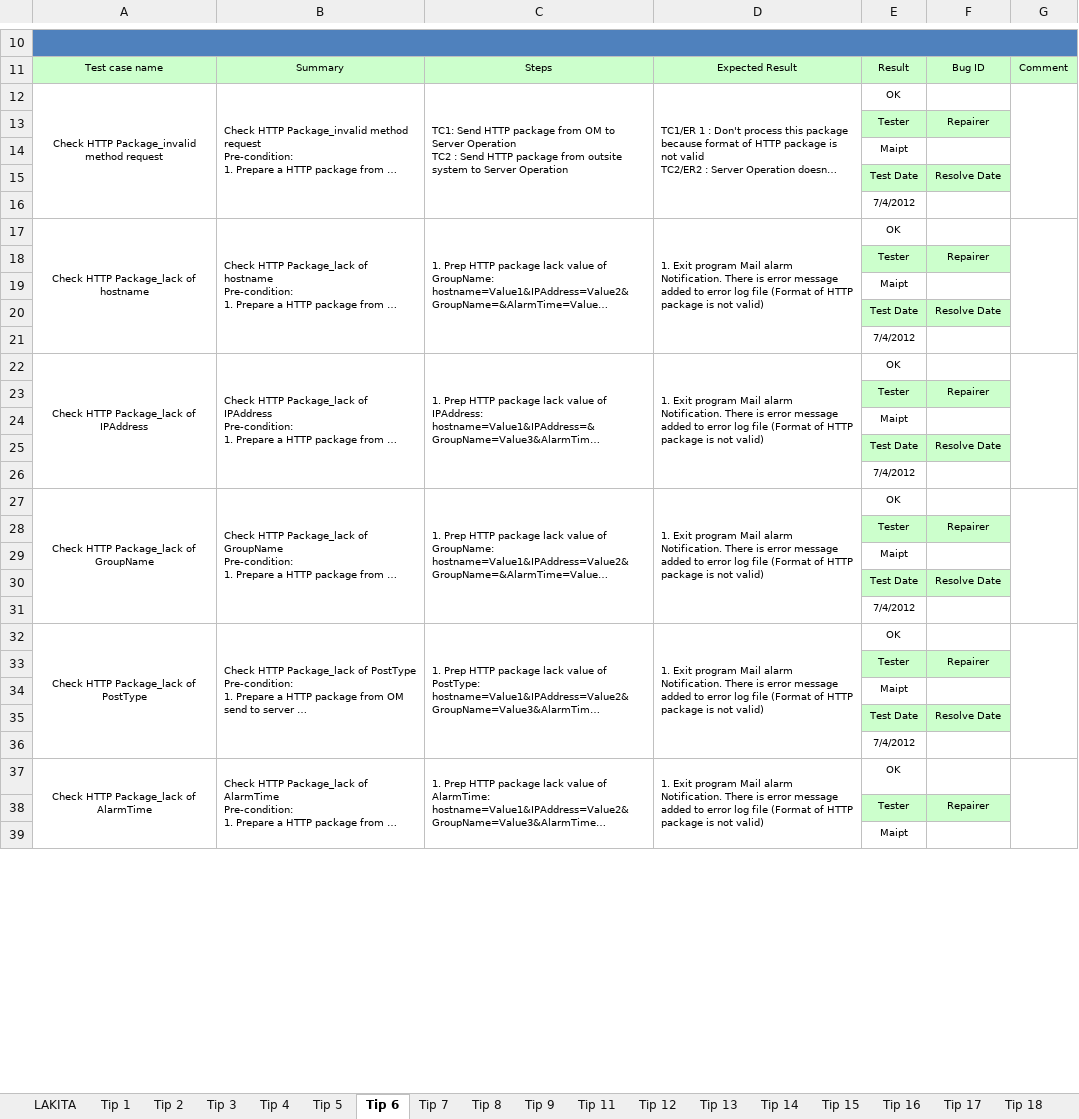
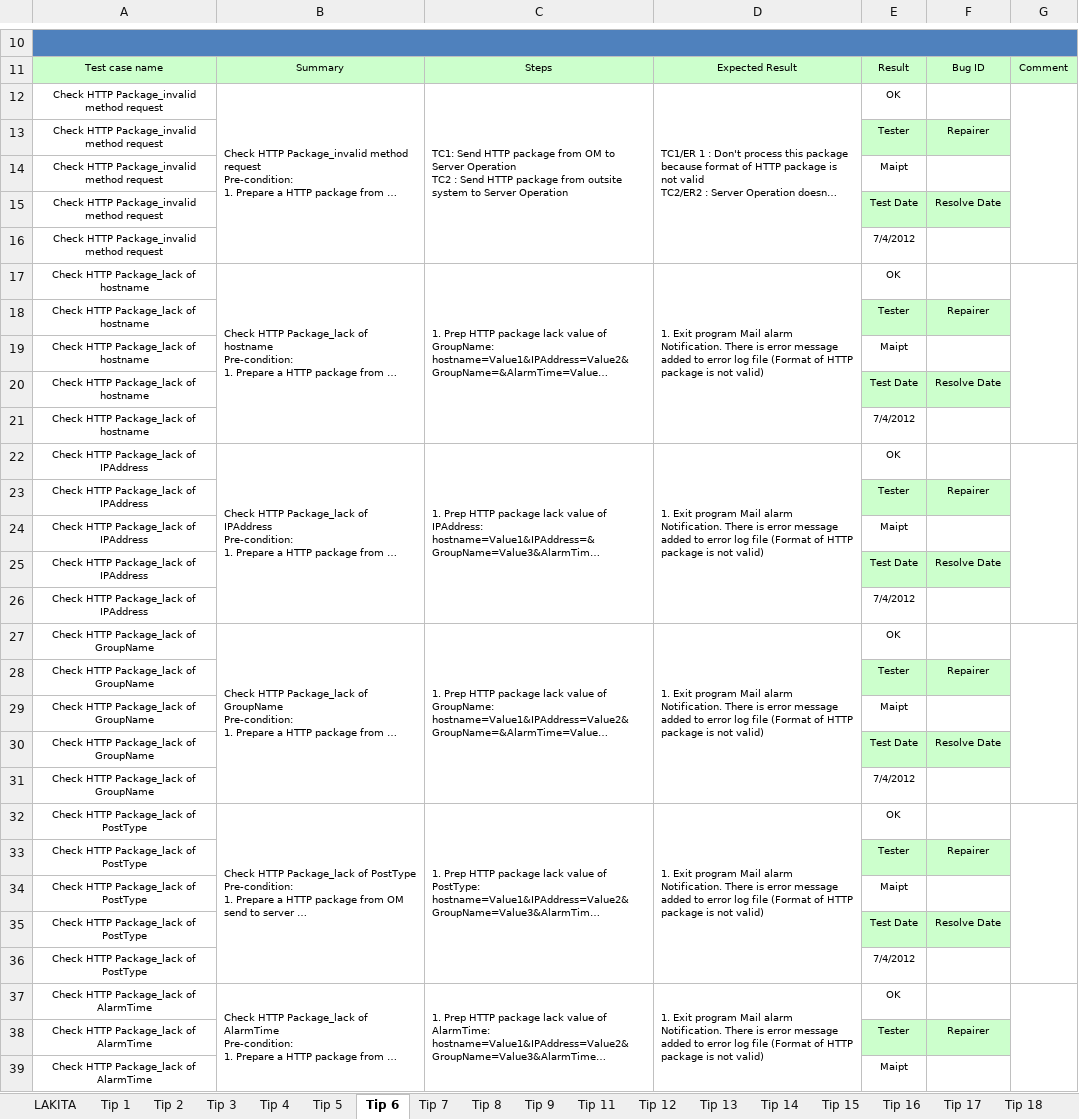
Before and after one commit to vvn20206205/Datawarehouse, an Excel workbook: contents/Tuan1/Video3/lakita-tip-excel 2021.02.21.xlsx, sheet Tip 6, drawn as a sheet; only a part is shown, gaps mark what is left out; long unchanged cells end in …; values as stored, in another font and other column widths than the file's, no borders; the diff covers the shown part only; the diff names each change by its address in the sheet, - before the commit and + after, or states it on an @@ line.

Commit message:
update 'lakita-tip-excel 2021.02.21.xlsx' and Video4.md

```diff
--- a/contents/Tuan1/Video3/lakita-tip-excel 2021.02.21.xlsx (sheet Tip 6)
+++ b/contents/Tuan1/Video3/lakita-tip-excel 2021.02.21.xlsx (sheet Tip 6)
-A12:A16 merged
-A13:A16: (empty)
+A13:A16: Check HTTP Package_invalid method request
-A17:A21 merged
-A18:A21: (empty)
+A18:A21: Check HTTP Package_lack of hostname
-A22:A26 merged
-A23:A26: (empty)
+A23:A26: Check HTTP Package_lack of IPAddress
-A27:A31 merged
-A28:A31: (empty)
+A28:A31: Check HTTP Package_lack of GroupName
-A32:A36 merged
-A33:A36: (empty)
+A33:A36: Check HTTP Package_lack of PostType
-A37:A41 merged
-A38:A39: (empty)
+A38:A39: Check HTTP Package_lack of AlarmTime
```
Also changed, not shown: 198 edited cells and merged cells elsewhere in this sheet, sheet Tip 14, charts or pictures, 2 other files.
